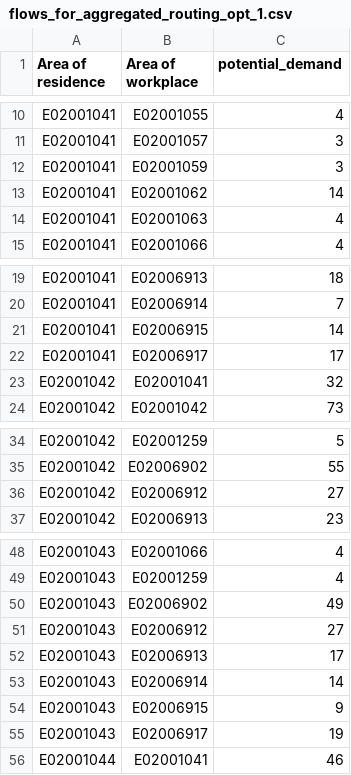
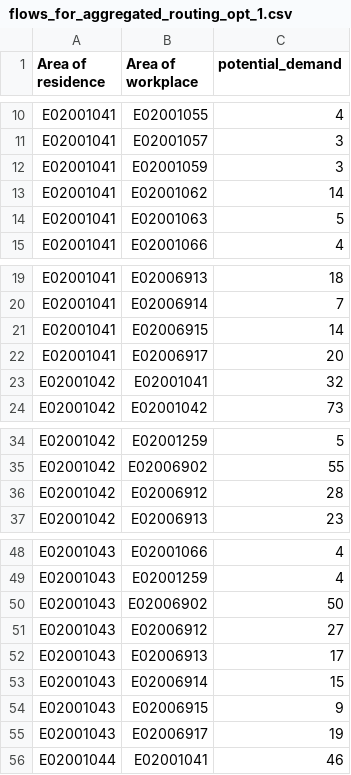
Before and after one commit to Hussein-Mahfouz/Bicycle-Network-Optimization, a CSV file: data/alt_city/flows_for_aggregated_routing_opt_1.csv, drawn as a sheet; only a part is shown, gaps mark what is left out.

```diff
--- a/data/alt_city/flows_for_aggregated_routing_opt_1.csv
+++ b/data/alt_city/flows_for_aggregated_routing_opt_1.csv
@@ -13,3 +13,3 @@ E02001041,E02001059,3
 E02001041,E02001062,14
-E02001041,E02001063,4
+E02001041,E02001063,5
 E02001041,E02001066,4
@@ -21,3 +21,3 @@ E02001041,E02006914,7
 E02001041,E02006915,14
-E02001041,E02006917,17
+E02001041,E02006917,20
 E02001042,E02001041,32
@@ -35,3 +35,3 @@ E02001042,E02001259,5
 E02001042,E02006902,55
-E02001042,E02006912,27
+E02001042,E02006912,28
 E02001042,E02006913,23
@@ -49,6 +49,6 @@ E02001043,E02001066,4
 E02001043,E02001259,4
-E02001043,E02006902,49
+E02001043,E02006902,50
 E02001043,E02006912,27
 E02001043,E02006913,17
-E02001043,E02006914,14
+E02001043,E02006914,15
 E02001043,E02006915,9
```
Also changed, not shown: data/alt_city/flows_dist_elev_for_potential_flow.csv, data/alt_city/flows_for_aggregated_routing_opt_3.csv, 8 other files.
